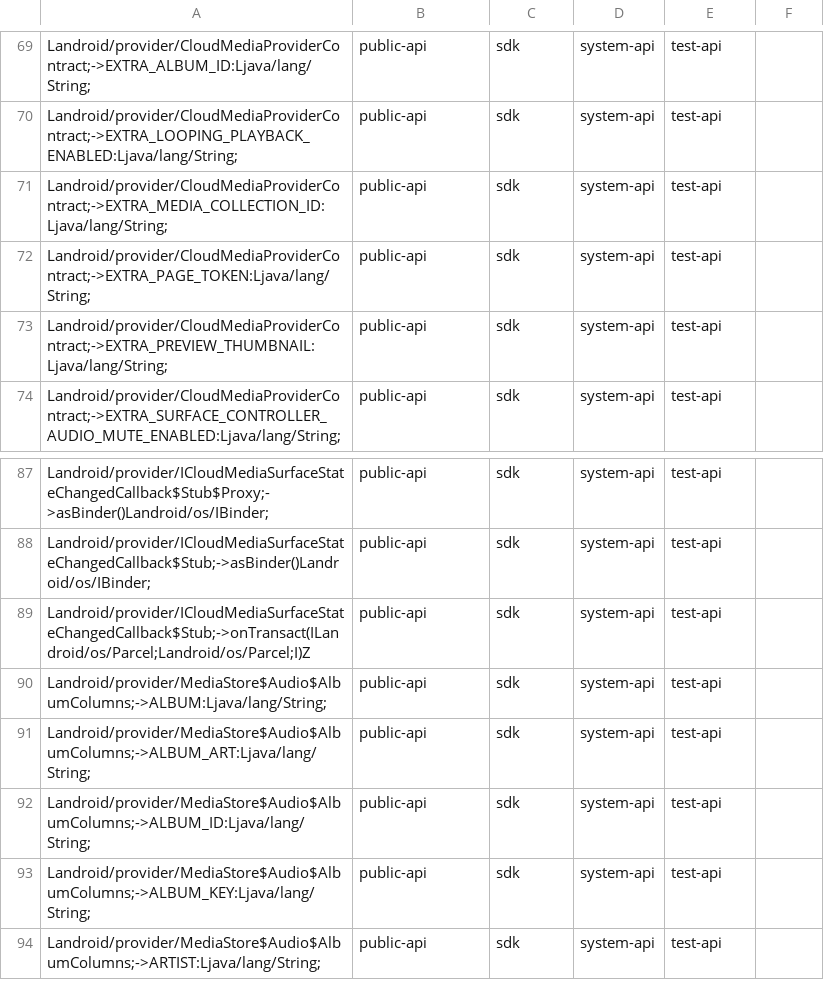
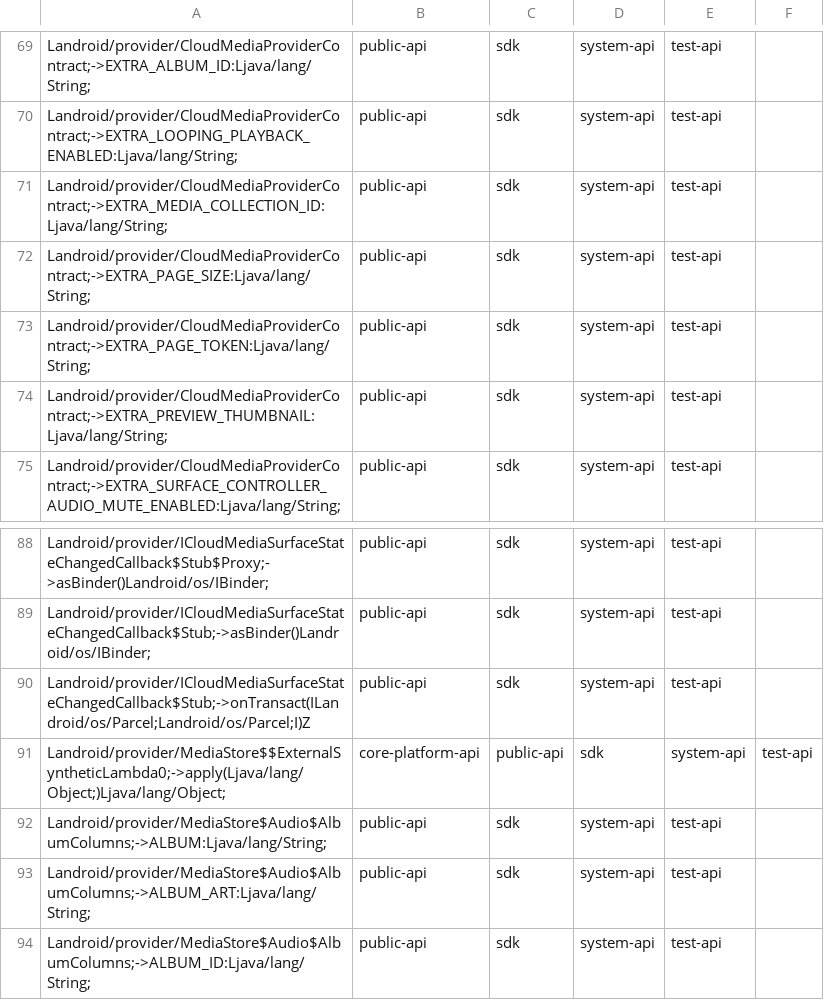
Before and after one commit to msft-mirror-aosp/platform.prebuilts.module_sdk.MediaProvider, a CSV file: current/hiddenapi/filtered-flags.csv, drawn as a sheet; only a part is shown, gaps mark what is left out; the shorter side is filled out with more unchanged rows.

```diff
--- a/current/hiddenapi/filtered-flags.csv
+++ b/current/hiddenapi/filtered-flags.csv
@@ -71,2 +71,3 @@ Landroid/provider/CloudMediaProviderContract;->EXTRA_LOOPING_PLAYBACK_ENABLED:Lj
 Landroid/provider/CloudMediaProviderContract;->EXTRA_MEDIA_COLLECTION_ID:Ljava/lang/String;,public-api,sdk,system-api,test-api
+Landroid/provider/CloudMediaProviderContract;->EXTRA_PAGE_SIZE:Ljava/lang/String;,public-api,sdk,system-api,test-api
 Landroid/provider/CloudMediaProviderContract;->EXTRA_PAGE_TOKEN:Ljava/lang/String;,public-api,sdk,system-api,test-api
@@ -89,2 +90,3 @@ Landroid/provider/ICloudMediaSurfaceStateChangedCallback$Stub;->asBinder()Landro
 Landroid/provider/ICloudMediaSurfaceStateChangedCallback$Stub;->onTransact(ILandroid/os/Parcel;Landroid/os/Parcel;I)Z,public-api,sdk,system-api,test-api
+Landroid/provider/MediaStore$$ExternalSyntheticLambda0;->apply(Ljava/lang/Object;)Ljava/lang/Object;,core-platform-api,public-api,sdk,system-api,test-api
 Landroid/provider/MediaStore$Audio$AlbumColumns;->ALBUM:Ljava/lang/String;,public-api,sdk,system-api,test-api
```
Also changed, not shown: current/hiddenapi/filtered-stub-flags.csv, current/hiddenapi/index.csv, 10 other files.
